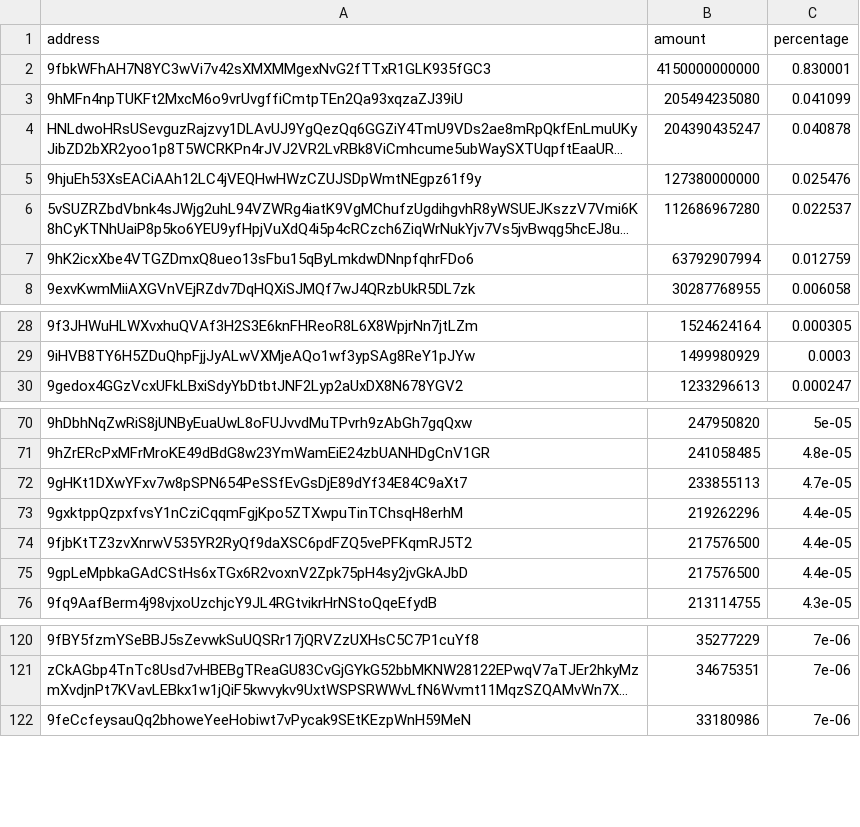
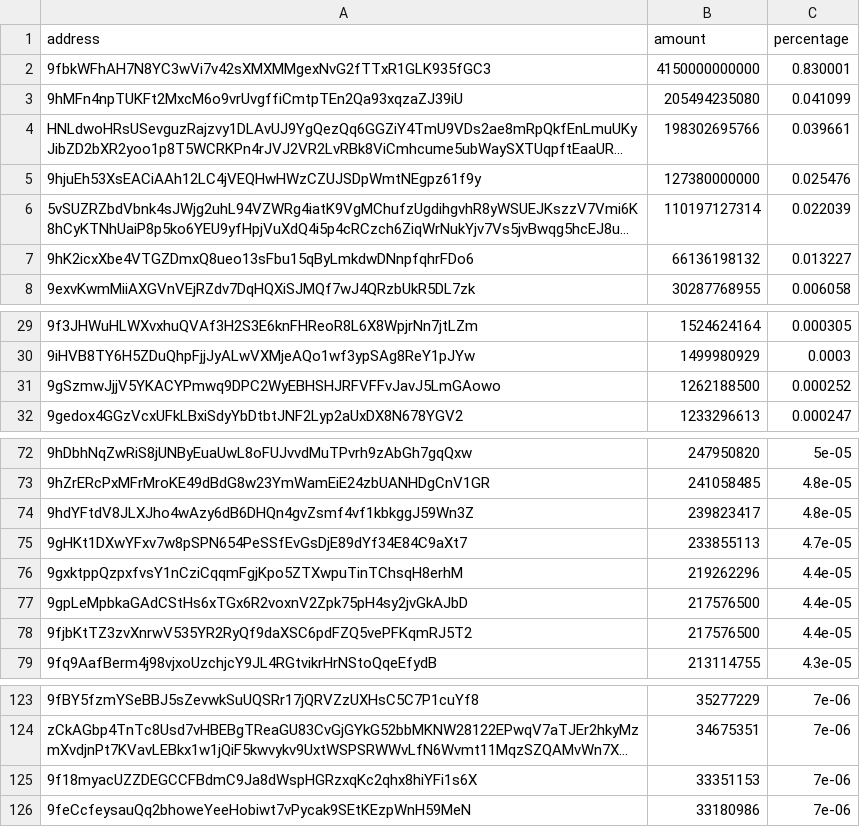
Before and after one commit to babygrenade/ergo-tokenautics, a CSV file: data/EPOS.csv, drawn as a sheet; only a part is shown, gaps mark what is left out; long unchanged cells end in …; the diff covers the shown part only; the diff names each change by its address in the sheet, - before the commit and + after, or states it on an @@ line.

```diff
--- a/data/EPOS.csv
+++ b/data/EPOS.csv
-B4 (amount): 204390435247
+B4 (amount): 198302695766
-C4 (percentage): 0.040878
+C4 (percentage): 0.039661
-B6 (amount): 112686967280
+B6 (amount): 110197127314
-C6 (percentage): 0.022537
+C6 (percentage): 0.022039
-B7 (amount): 63792907994
+B7 (amount): 66136198132
-C7 (percentage): 0.012759
+C7 (percentage): 0.013227
+row 31: 9gSzmwJjjV5YKACYPmwq9DPC2WyEBHSHJRFVFFvJavJ5LmGAowo | 1262188500 | 0.000252
+row 74: 9hdYFtdV8JLXJho4wAzy6dB6DHQn4gvZsmf4vf1kbkggJ59Wn3Z | 239823417 | 4.8e-05
@@ row 75 moved to row 77: 9gpLeMpbkaGAdCStHs6xTGx6R2voxnV2Zpk75pH4… @@
+row 125: 9f18myacUZZDEGCCFBdmC9Ja8dWspHGRzxqKc2qhx8hiYFi1s6X | 33351153 | 7e-06
```
Also changed, not shown: 3 added rows, 2 removed rows, 7 moved rows and 2 edited cells elsewhere in this file, data/$bass.csv, data/AHT.csv, 16 other files.
